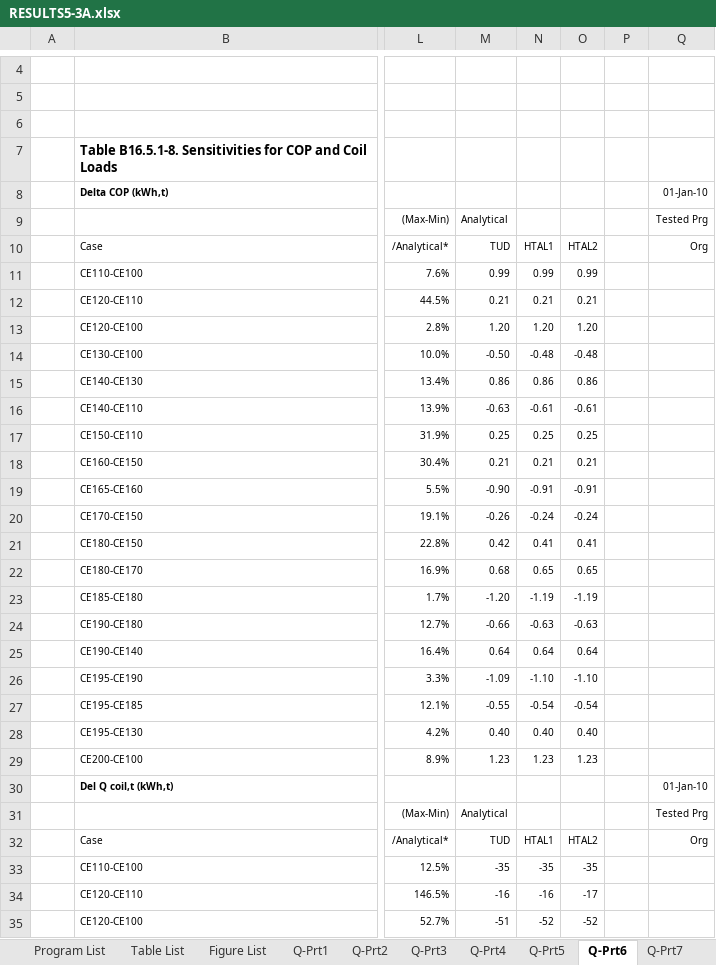
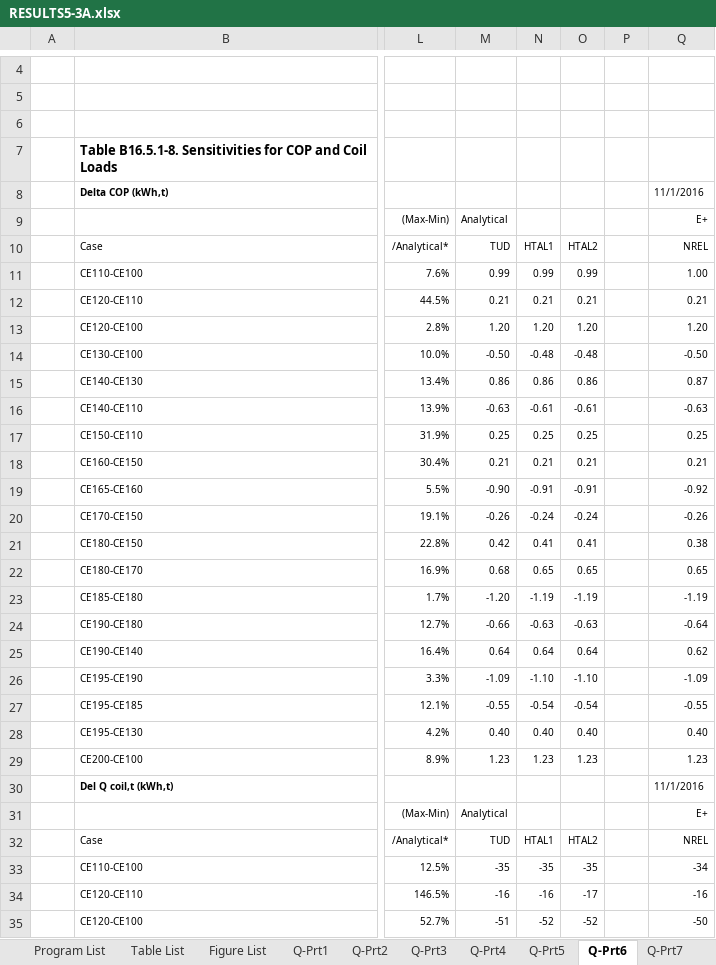
Before and after one commit to NREL/BESTEST-GSR-ARCHIVE, an Excel workbook: results/RESULTS5-3A.xlsx, sheet Q-Prt6, drawn as a sheet; only a part is shown, gaps mark what is left out; values as stored, in another font and other column widths than the file's, no borders; the diff covers the shown part only; the diff names each change by its address in the sheet, - before the commit and + after, or states it on an @@ line.

```diff
--- a/results/RESULTS5-3A.xlsx (sheet Q-Prt6)
+++ b/results/RESULTS5-3A.xlsx (sheet Q-Prt6)
-Q8: 01-Jan-10
+Q8: 11/1/2016
-Q9: Tested Prg
+Q9: E+
-Q10: Org
+Q10: NREL
-Q11: (empty)
+Q11: 1.00
-Q12: (empty)
+Q12: 0.21
-Q13: (empty)
+Q13: 1.20
-Q14: (empty)
+Q14: -0.50
-Q15: (empty)
+Q15: 0.87
-Q16: (empty)
+Q16: -0.63
-Q17: (empty)
+Q17: 0.25
-Q18: (empty)
+Q18: 0.21
-Q19: (empty)
+Q19: -0.92
-Q20: (empty)
+Q20: -0.26
-Q21: (empty)
+Q21: 0.38
-Q22: (empty)
+Q22: 0.65
-Q23: (empty)
+Q23: -1.19
-Q24: (empty)
+Q24: -0.64
-Q25: (empty)
+Q25: 0.62
-Q26: (empty)
+Q26: -1.09
-Q27: (empty)
+Q27: -0.55
-Q28: (empty)
+Q28: 0.40
-Q29: (empty)
+Q29: 1.23
-Q30: 01-Jan-10
+Q30: 11/1/2016
-Q31: Tested Prg
+Q31: E+
-Q32: Org
+Q32: NREL
-Q33: (empty)
+Q33: -34
-Q34: (empty)
+Q34: -16
-Q35: (empty)
+Q35: -50
```
Also changed, not shown: 60 edited cells elsewhere in this sheet, sheet A, sheet Q, sheet Data-Delta, sheet Data-Loads, sheet Q-Prt7, sheet Q-Prt3, 8 more sheets, charts or pictures, integration_testing/projects/bestest_CE01.xlsx, results/resources/RESULTS5-3A.xlsx, 8 other files.
